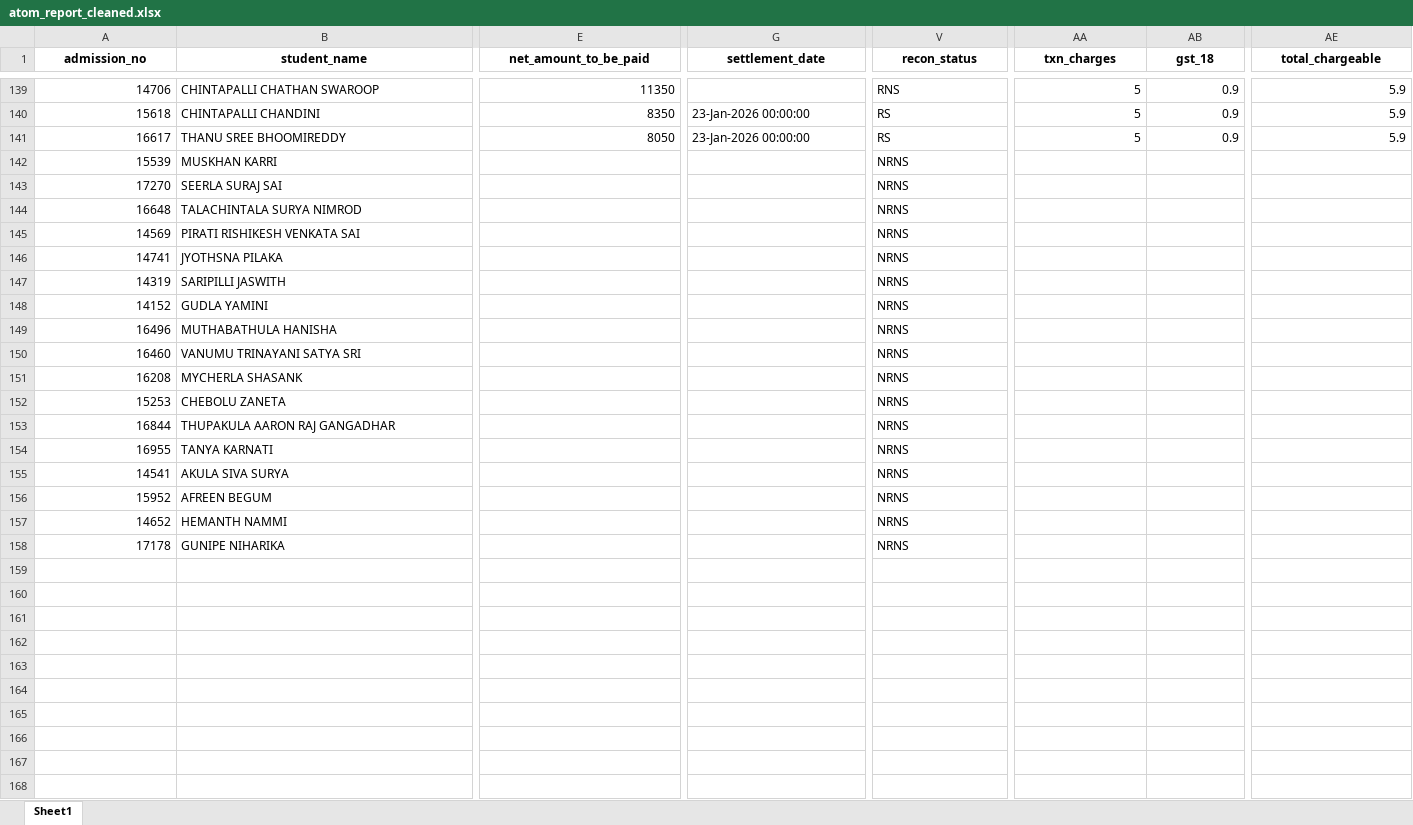
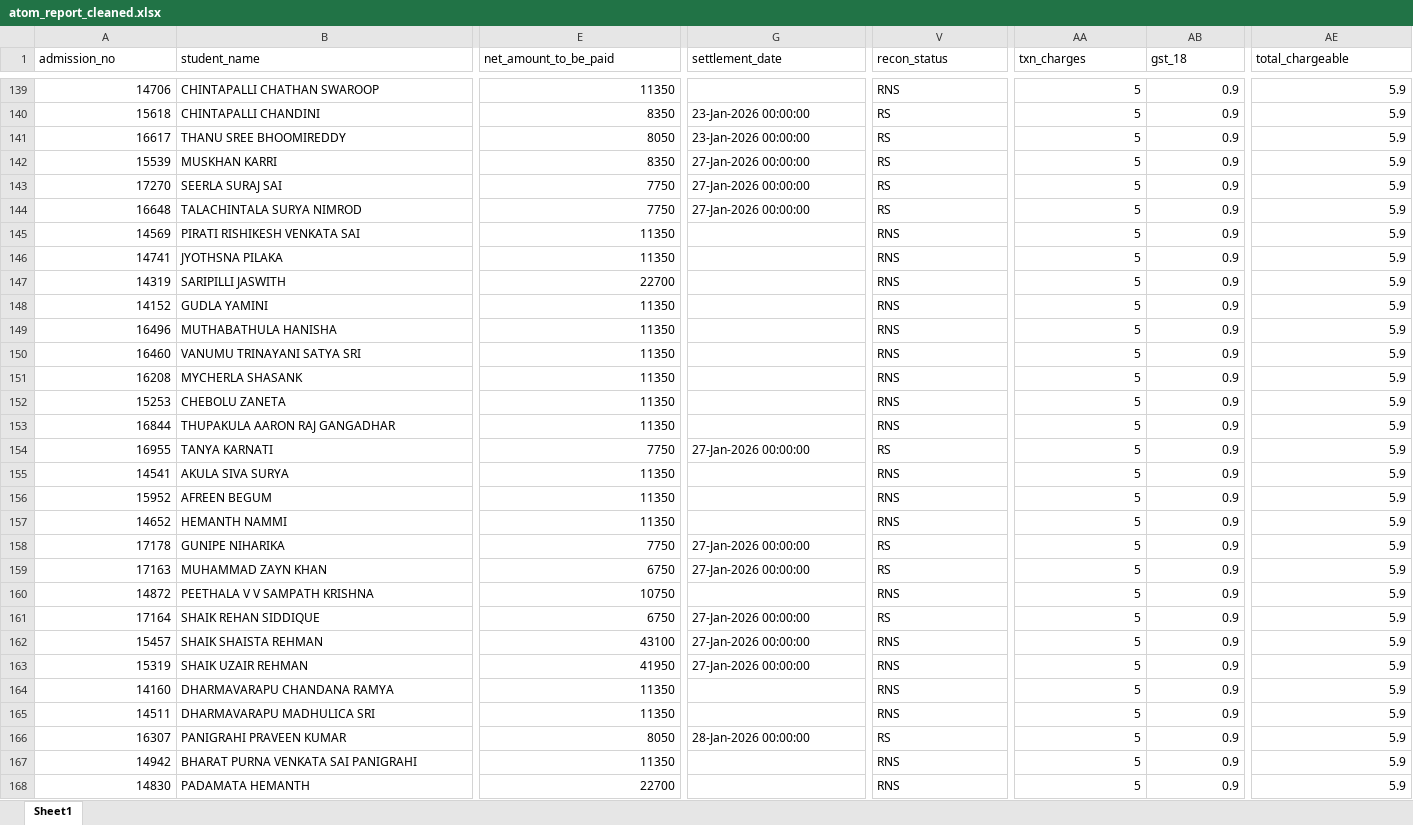
Before and after one commit to harikiran-dev-schooldb/kotak-salesian-school-dbms, an Excel workbook: output_data/atom_report_cleaned.xlsx, sheet Sheet1, drawn as a sheet; only a part is shown, gaps mark what is left out; values as stored, in another font and other column widths than the file's, no borders; rows hold the shown columns only; the diff covers the shown part only; the diff names each change by its address in the sheet, - before the commit and + after, or states it on an @@ line.

```diff
--- a/output_data/atom_report_cleaned.xlsx (sheet Sheet1)
+++ b/output_data/atom_report_cleaned.xlsx (sheet Sheet1)
@@ A1:AE1 bold: on → off, alignment: center → left @@
-E142 (net_amount_to_be_paid): (empty)
+E142 (net_amount_to_be_paid): 8350
-G142:G144 (settlement_date): (empty)
+G142:G144 (settlement_date): 27-Jan-2026 00:00:00
-V142:V144 (recon_status): NRNS
+V142:V144 (recon_status): RS
-AA142:AA158 (txn_charges): (empty)
+AA142:AA158 (txn_charges): 5
-AB142:AB158 (gst_18): (empty)
+AB142:AB158 (gst_18): 0.9
-AE142:AE158 (total_chargeable): (empty)
+AE142:AE158 (total_chargeable): 5.9
-E143:E144 (net_amount_to_be_paid): (empty)
+E143:E144 (net_amount_to_be_paid): 7750
-E145:E146 (net_amount_to_be_paid): (empty)
+E145:E146 (net_amount_to_be_paid): 11350
-V145:V153 (recon_status): NRNS
+V145:V153 (recon_status): RNS
-E147 (net_amount_to_be_paid): (empty)
+E147 (net_amount_to_be_paid): 22700
-E148:E153 (net_amount_to_be_paid): (empty)
+E148:E153 (net_amount_to_be_paid): 11350
-E154 (net_amount_to_be_paid): (empty)
+E154 (net_amount_to_be_paid): 7750
-G154 (settlement_date): (empty)
+G154 (settlement_date): 27-Jan-2026 00:00:00
-V154 (recon_status): NRNS
+V154 (recon_status): RS
-E155:E157 (net_amount_to_be_paid): (empty)
+E155:E157 (net_amount_to_be_paid): 11350
-V155:V157 (recon_status): NRNS
+V155:V157 (recon_status): RNS
-E158 (net_amount_to_be_paid): (empty)
+E158 (net_amount_to_be_paid): 7750
-G158 (settlement_date): (empty)
+G158 (settlement_date): 27-Jan-2026 00:00:00
-V158 (recon_status): NRNS
+V158 (recon_status): RS
+row 159: 17163 | MUHAMMAD ZAYN KHAN | 6750 | 27-Jan-2026 00:00:00 | RS | 5 | 0.9 | 5.9
+row 160: 14872 | PEETHALA V V SAMPATH KRISHNA | 10750 |  | RNS | 5 | 0.9 | 5.9
+row 161: 17164 | SHAIK REHAN SIDDIQUE | 6750 | 27-Jan-2026 00:00:00 | RS | 5 | 0.9 | 5.9
+row 162: 15457 | SHAIK SHAISTA REHMAN | 43100 | 27-Jan-2026 00:00:00 | RNS | 5 | 0.9 | 5.9
+row 163: 15319 | SHAIK UZAIR REHMAN | 41950 | 27-Jan-2026 00:00:00 | RNS | 5 | 0.9 | 5.9
+row 164: 14160 | DHARMAVARAPU CHANDANA RAMYA | 11350 |  | RNS | 5 | 0.9 | 5.9
+row 165: 14511 | DHARMAVARAPU MADHULICA SRI | 11350 |  | RNS | 5 | 0.9 | 5.9
+row 166: 16307 | PANIGRAHI PRAVEEN KUMAR | 8050 | 28-Jan-2026 00:00:00 | RS | 5 | 0.9 | 5.9
+row 167: 14942 | BHARAT PURNA VENKATA SAI PANIGRAHI | 11350 |  | RNS | 5 | 0.9 | 5.9
+row 168: 14830 | PADAMATA HEMANTH | 22700 |  | RNS | 5 | 0.9 | 5.9
```
Also changed, not shown: 7 added rows and cell formats elsewhere in this sheet, source_data/atom_report.xlsx, 17 other files.
